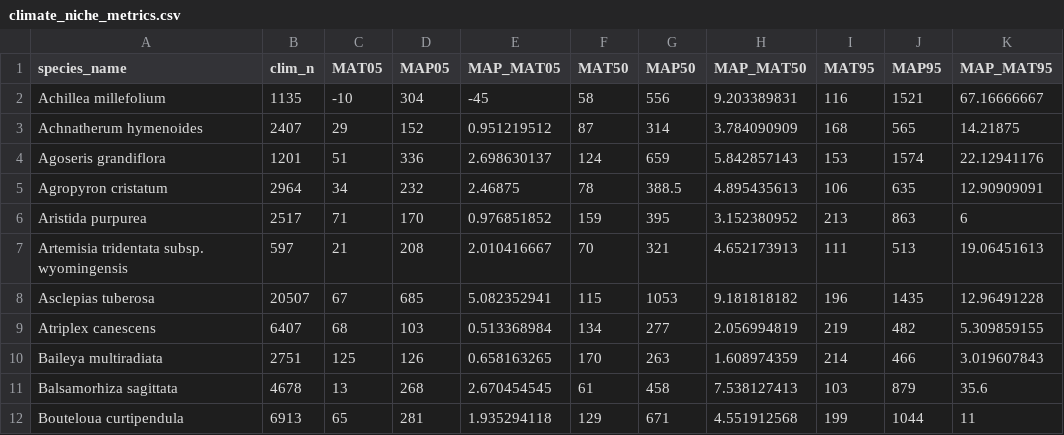
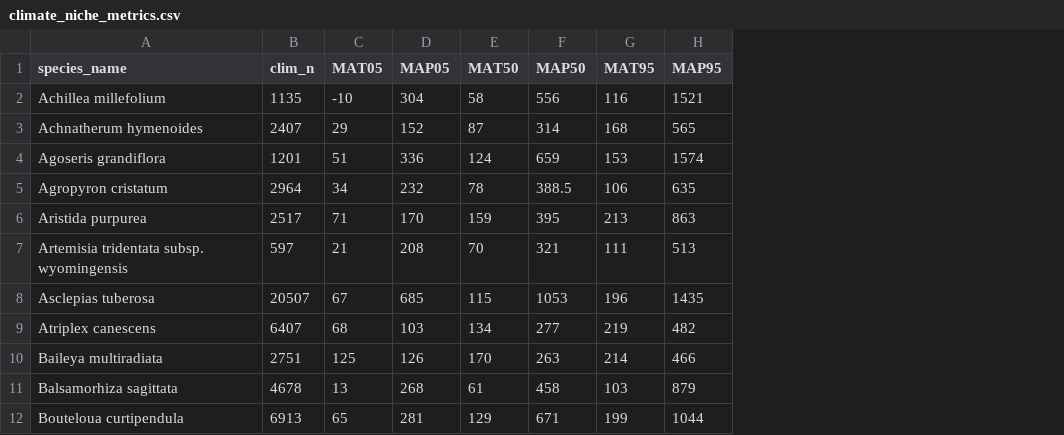
Before and after one commit to julieelarson/Seedling_Drought_Freezing_Tolerance, a CSV file: climate_niche_metrics.csv, drawn as a sheet; only a part is shown; the diff names each change by its address in the sheet, - before the commit and + after, or states it on an @@ line.

Commit message:
Add files via upload

```diff
--- a/climate_niche_metrics.csv
+++ b/climate_niche_metrics.csv
-column E (MAP_MAT05), rows 2-12: -45 | 0.951219512 | 2.698630137 | 2.46875 | 0.976851852 | 2.010416667 | 5.082352941 | 0.513368984 | 0.658163265 | 2.670454545 | 1.935294118
-column H (MAP_MAT50), rows 2-12: 9.203389831 | 3.784090909 | 5.842857143 | 4.895435613 | 3.152380952 | 4.652173913 | 9.181818182 | 2.056994819 | 1.608974359 | 7.538127413 | 4.551912568
-column K (MAP_MAT95), rows 2-12: 67.16666667 | 14.21875 | 22.12941176 | 12.90909091 | 6 | 19.06451613 | 12.96491228 | 5.309859155 | 3.019607843 | 35.6 | 11
```
